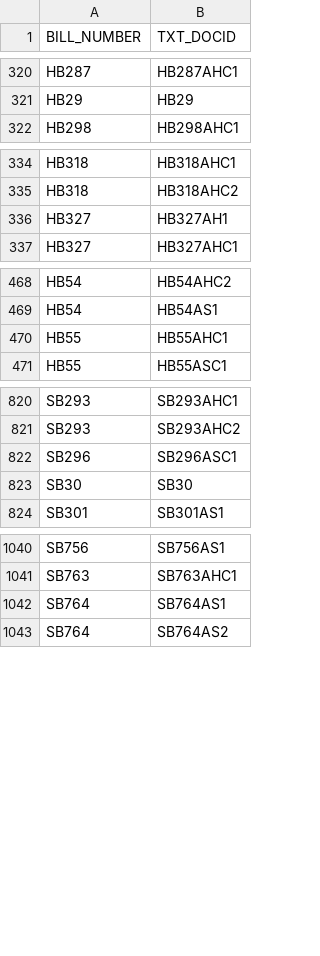
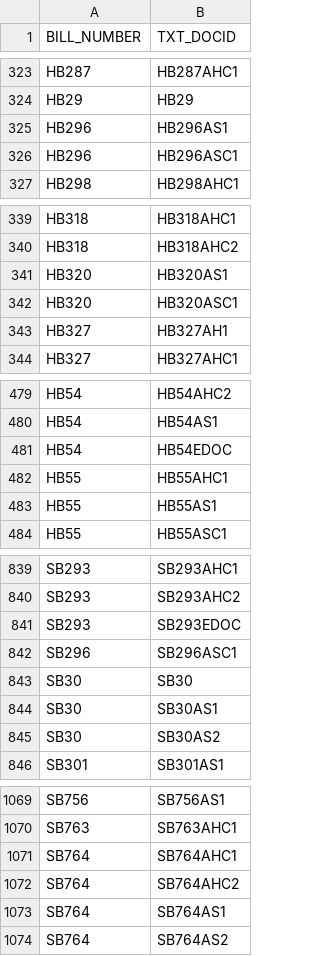
Before and after one commit to kyle-engler/va-legislature-datasette, a CSV file: va_legislature_datasette/lis_data/Amendments.csv, drawn as a sheet; only a part is shown, gaps mark what is left out; the diff covers the shown part only; the diff names each change by its address in the sheet, - before the commit and + after, or states it on an @@ line.

```diff
--- a/va_legislature_datasette/lis_data/Amendments.csv
+++ b/va_legislature_datasette/lis_data/Amendments.csv
+row 325: HB296 | HB296AS1
+row 326: HB296 | HB296ASC1
+row 341: HB320 | HB320AS1
+row 342: HB320 | HB320ASC1
+row 481: HB54 | HB54EDOC
+row 483: HB55 | HB55AS1
+row 841: SB293 | SB293EDOC
+row 844: SB30 | SB30AS1
+row 845: SB30 | SB30AS2
+row 1071: SB764 | SB764AHC1
+row 1072: SB764 | SB764AHC2
```
Also changed, not shown: 22 added rows elsewhere in this file, va_legislature_datasette/lis_data/BILLS.csv, va_legislature_datasette/lis_data/DOCKET.csv, 7 other files.
